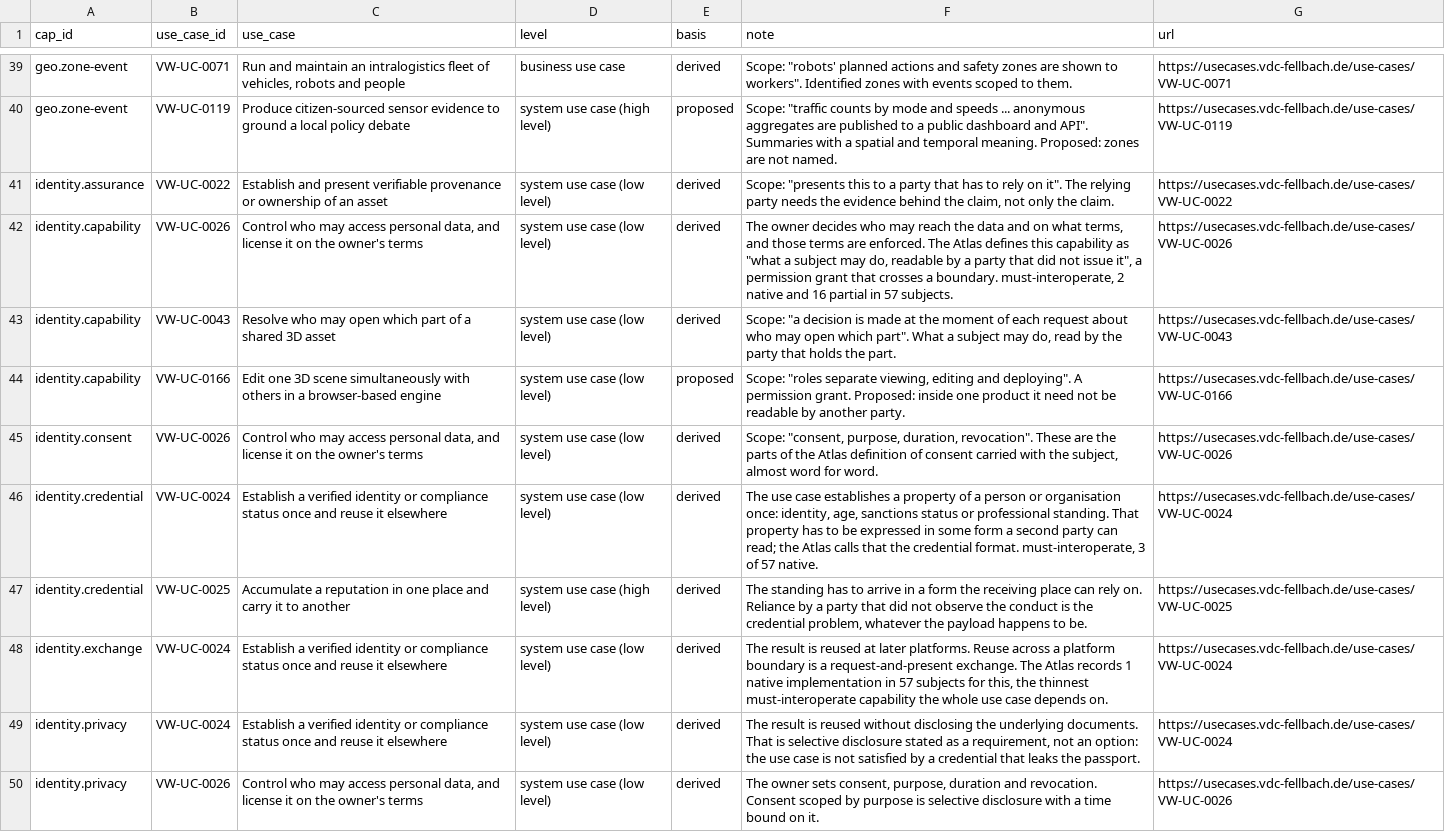
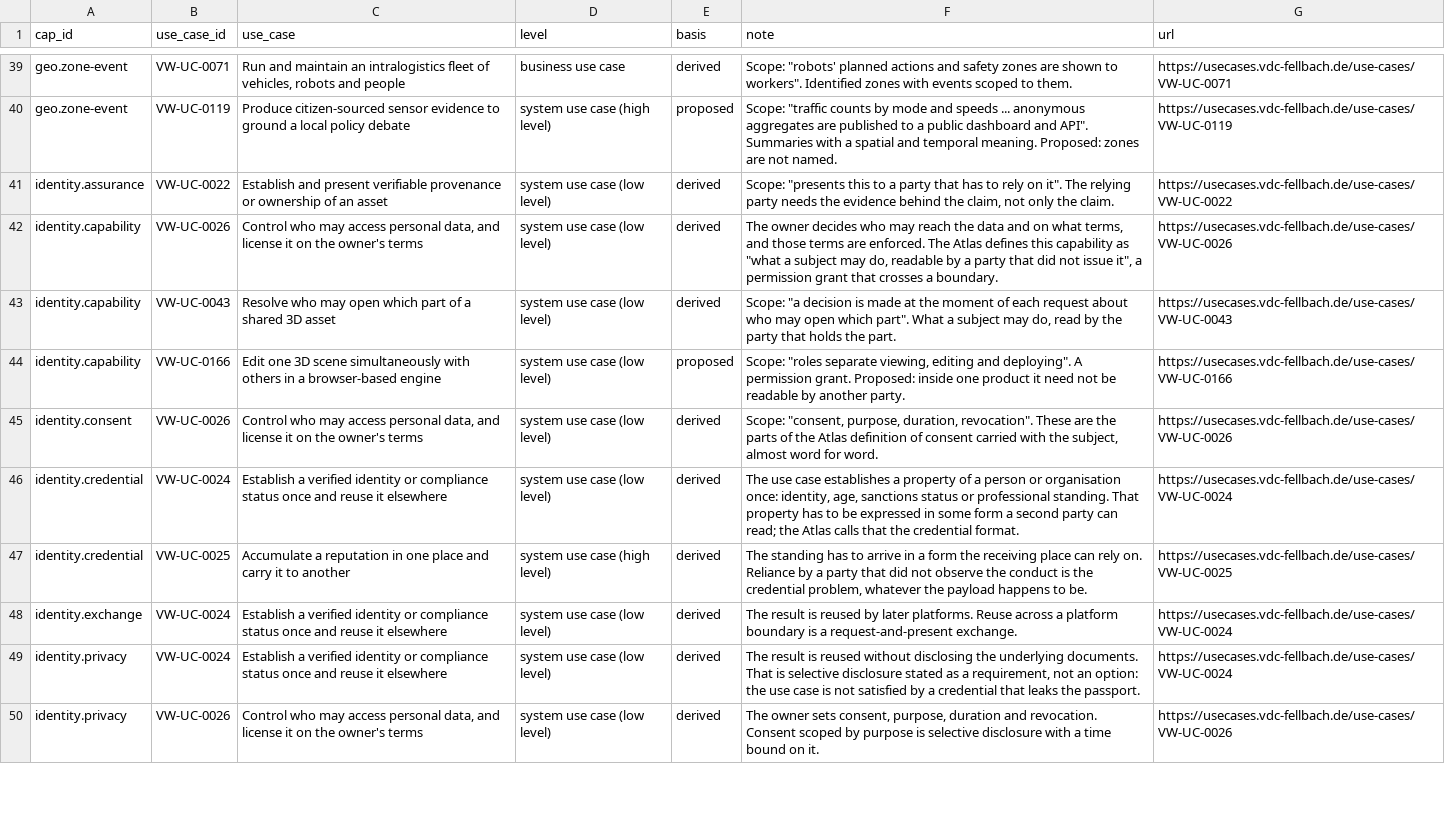
Before and after one commit to arjun-vdc/spatial-systems-atlas, a CSV file: data/contributions/vw-ucr/links.csv, drawn as a sheet; only a part is shown, gaps mark what is left out; the diff covers the shown part only.

Commit message:
Refresh the demand data after the repository's prose rewrite
Every link note was read again against the current use case scope. Four
quotes that no longer matched the scope are re-quoted, and eleven notes
lose the map's scores that had been frozen into their text. Deployment
counts move with records merged and added in the repository. The README
names the repository as the Virtual Worlds UCR and records the refresh.

```diff
--- a/data/contributions/vw-ucr/links.csv
+++ b/data/contributions/vw-ucr/links.csv
@@ -41,3 +41,3 @@ geo.zone-event,VW-UC-0119,Produce citizen-sourced sensor evidence to ground a lo
 identity.assurance,VW-UC-0022,Establish and present verifiable provenance or ownership of an asset,system use case (low level),derived,"Scope: ""presents this to a party that has to rely on it"". The relying party needs the evidence behind the claim, not only the claim.",https://usecases.vdc-fellbach.de/use-cases/VW-UC-0022
-identity.capability,VW-UC-0026,"Control who may access personal data, and license it on the owner's terms",system use case (low level),derived,"The owner decides who may reach the data and on what terms, and those terms are enforced. The Atlas defines this capability as ""what a subject may do, readable by a party that did not issue it"", a permission grant that crosses a boundary. must-interoperate, 2 native and 16 partial in 57 subjects.",https://usecases.vdc-fellbach.de/use-cases/VW-UC-0026
+identity.capability,VW-UC-0026,"Control who may access personal data, and license it on the owner's terms",system use case (low level),derived,"The owner decides who may reach the data and on what terms, and those terms are enforced. The Atlas defines this capability as ""what a subject may do, readable by a party that did not issue it"", a permission grant that crosses a boundary.",https://usecases.vdc-fellbach.de/use-cases/VW-UC-0026
 identity.capability,VW-UC-0043,Resolve who may open which part of a shared 3D asset,system use case (low level),derived,"Scope: ""a decision is made at the moment of each request about who may open which part"". What a subject may do, read by the party that holds the part.",https://usecases.vdc-fellbach.de/use-cases/VW-UC-0043
@@ -45,5 +45,5 @@ identity.capability,VW-UC-0166,Edit one 3D scene simultaneously with others in a
 identity.consent,VW-UC-0026,"Control who may access personal data, and license it on the owner's terms",system use case (low level),derived,"Scope: ""consent, purpose, duration, revocation"". These are the parts of the Atlas definition of consent carried with the subject, almost word for word.",https://usecases.vdc-fellbach.de/use-cases/VW-UC-0026
-identity.credential,VW-UC-0024,Establish a verified identity or compliance status once and reuse it elsewhere,system use case (low level),derived,"The use case establishes a property of a person or organisation once: identity, age, sanctions status or professional standing. That property has to be expressed in some form a second party can read; the Atlas calls that the credential format. must-interoperate, 3 of 57 native.",https://usecases.vdc-fellbach.de/use-cases/VW-UC-0024
+identity.credential,VW-UC-0024,Establish a verified identity or compliance status once and reuse it elsewhere,system use case (low level),derived,"The use case establishes a property of a person or organisation once: identity, age, sanctions status or professional standing. That property has to be expressed in some form a second party can read; the Atlas calls that the credential format.",https://usecases.vdc-fellbach.de/use-cases/VW-UC-0024
 identity.credential,VW-UC-0025,Accumulate a reputation in one place and carry it to another,system use case (high level),derived,"The standing has to arrive in a form the receiving place can rely on. Reliance by a party that did not observe the conduct is the credential problem, whatever the payload happens to be.",https://usecases.vdc-fellbach.de/use-cases/VW-UC-0025
-identity.exchange,VW-UC-0024,Establish a verified identity or compliance status once and reuse it elsewhere,system use case (low level),derived,"The result is reused at later platforms. Reuse across a platform boundary is a request-and-present exchange. The Atlas records 1 native implementation in 57 subjects for this, the thinnest must-interoperate capability the whole use case depends on.",https://usecases.vdc-fellbach.de/use-cases/VW-UC-0024
+identity.exchange,VW-UC-0024,Establish a verified identity or compliance status once and reuse it elsewhere,system use case (low level),derived,The result is reused by later platforms. Reuse across a platform boundary is a request-and-present exchange.,https://usecases.vdc-fellbach.de/use-cases/VW-UC-0024
 identity.privacy,VW-UC-0024,Establish a verified identity or compliance status once and reuse it elsewhere,system use case (low level),derived,"The result is reused without disclosing the underlying documents. That is selective disclosure stated as a requirement, not an option: the use case is not satisfied by a credential that leaks the passport.",https://usecases.vdc-fellbach.de/use-cases/VW-UC-0024
```
Also changed, not shown: 12 edited cells elsewhere in this file, data/contributions/vw-ucr/demand.csv, 2 other files.
